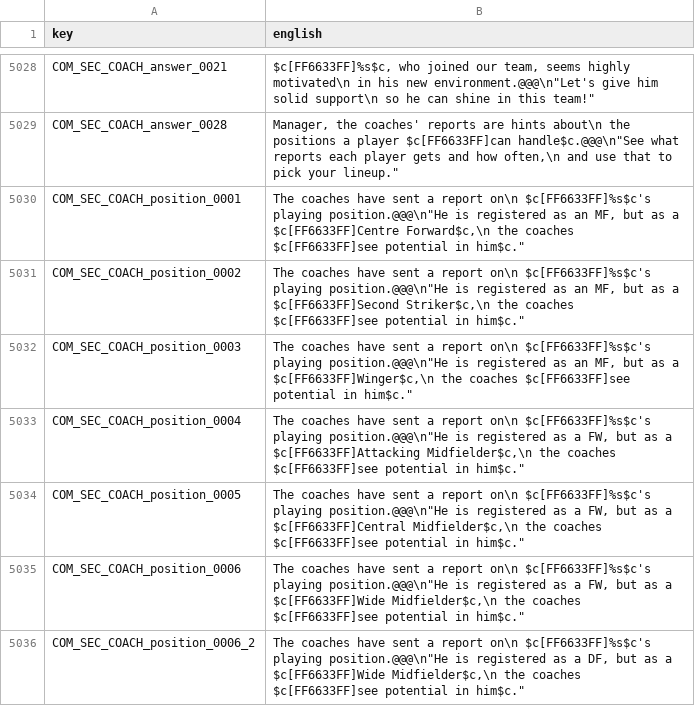
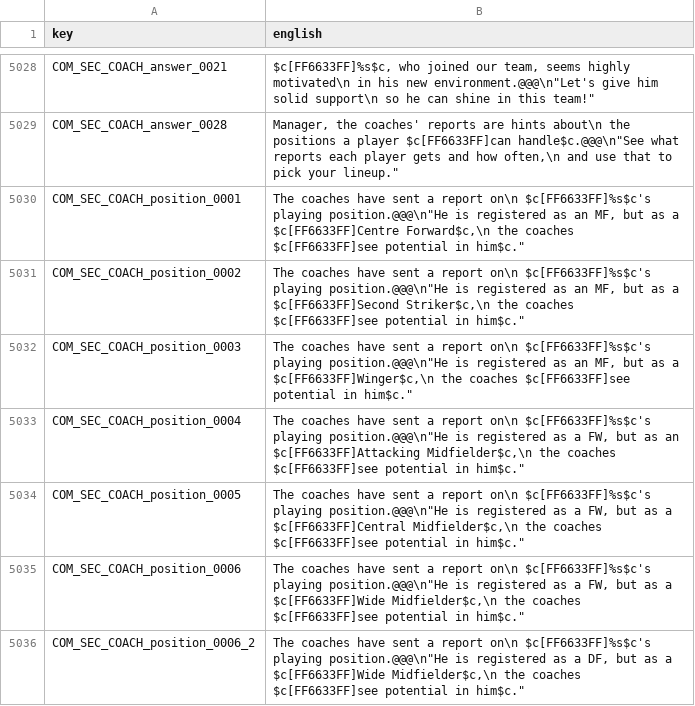
Before and after one commit to Forza-WCCF/Forza-WCCF, a TSV file: editions/2017-18/english/screen_text.tsv, drawn as a sheet; only a part is shown, gaps mark what is left out.

```diff
--- a/editions/2017-18/english/screen_text.tsv
+++ b/editions/2017-18/english/screen_text.tsv
@@ -5032,3 +5032,3 @@ COM_SEC_COACH_position_0002	"The coaches have sent a report on\n $c[FF6633FF]%s$
 COM_SEC_COACH_position_0003	"The coaches have sent a report on\n $c[FF6633FF]%s$c's playing position."@@@\n"He is registered as an MF, but as a $c[FF6633FF]Winger$c,\n the coaches $c[FF6633FF]see potential in him$c."
-COM_SEC_COACH_position_0004	"The coaches have sent a report on\n $c[FF6633FF]%s$c's playing position."@@@\n"He is registered as a FW, but as a $c[FF6633FF]Attacking Midfielder$c,\n the coaches $c[FF6633FF]see potential in him$c."
+COM_SEC_COACH_position_0004	"The coaches have sent a report on\n $c[FF6633FF]%s$c's playing position."@@@\n"He is registered as a FW, but as an $c[FF6633FF]Attacking Midfielder$c,\n the coaches $c[FF6633FF]see potential in him$c."
 COM_SEC_COACH_position_0005	"The coaches have sent a report on\n $c[FF6633FF]%s$c's playing position."@@@\n"He is registered as a FW, but as a $c[FF6633FF]Central Midfielder$c,\n the coaches $c[FF6633FF]see potential in him$c."
```
Also changed, not shown: editions/2017-18/italian/coach_titles.tsv, editions/2017-18/italian/screen_text.tsv.
